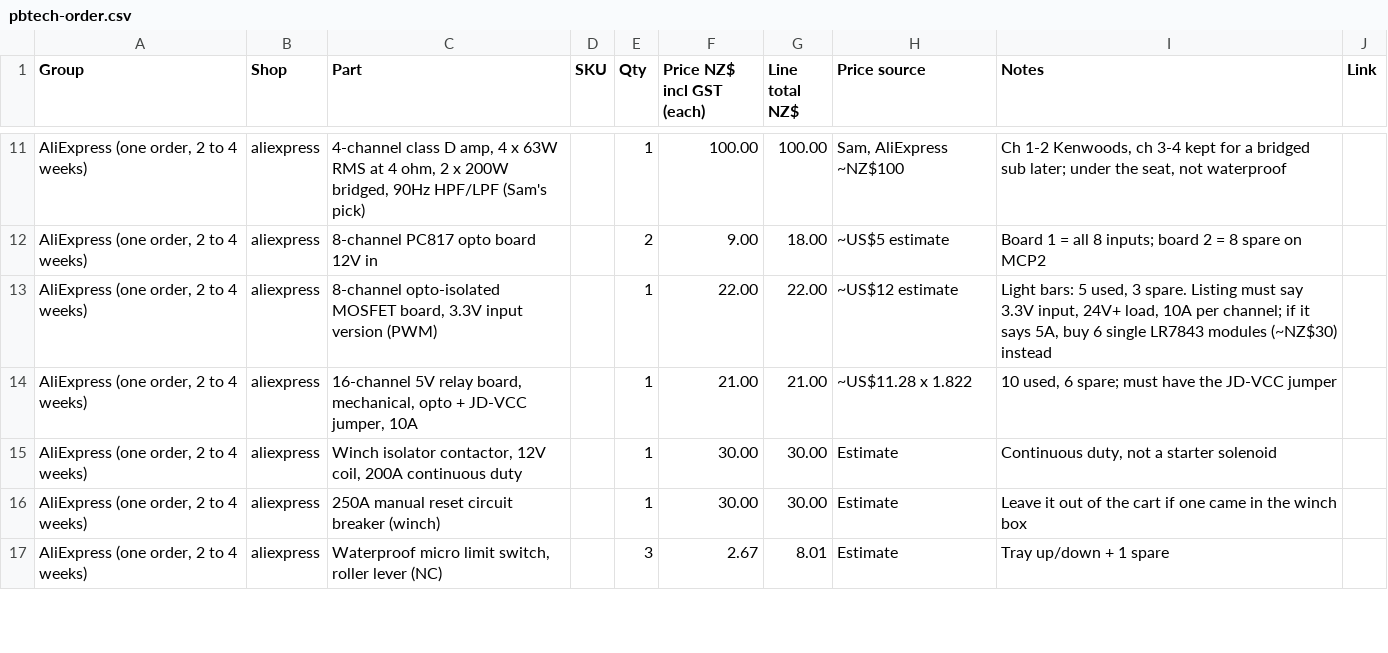
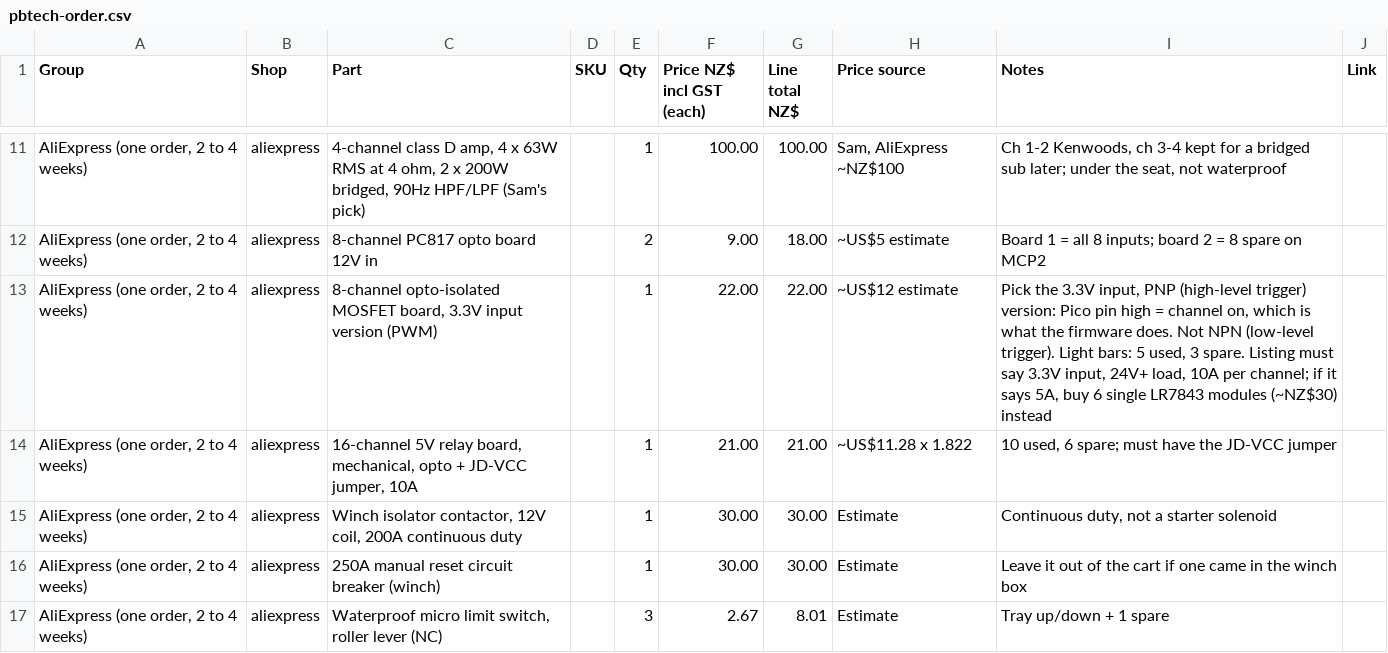
Before and after one commit to electrumnz/TERYXDACTL, a CSV file: docs/pbtech-order.csv, drawn as a sheet; only a part is shown, gaps mark what is left out; the diff names each change by its address in the sheet, - before the commit and + after, or states it on an @@ line.

```diff
--- a/docs/pbtech-order.csv
+++ b/docs/pbtech-order.csv
-I13 (Notes): Light bars:…
+I13 (Notes): Pick the 3.3V input, PNP (high-level trigger) version: Pico pin high = channel on, which is what the firmware does. Not NPN (low-level trigger). Light bars:…
```
Also changed, not shown: 5 other files.
